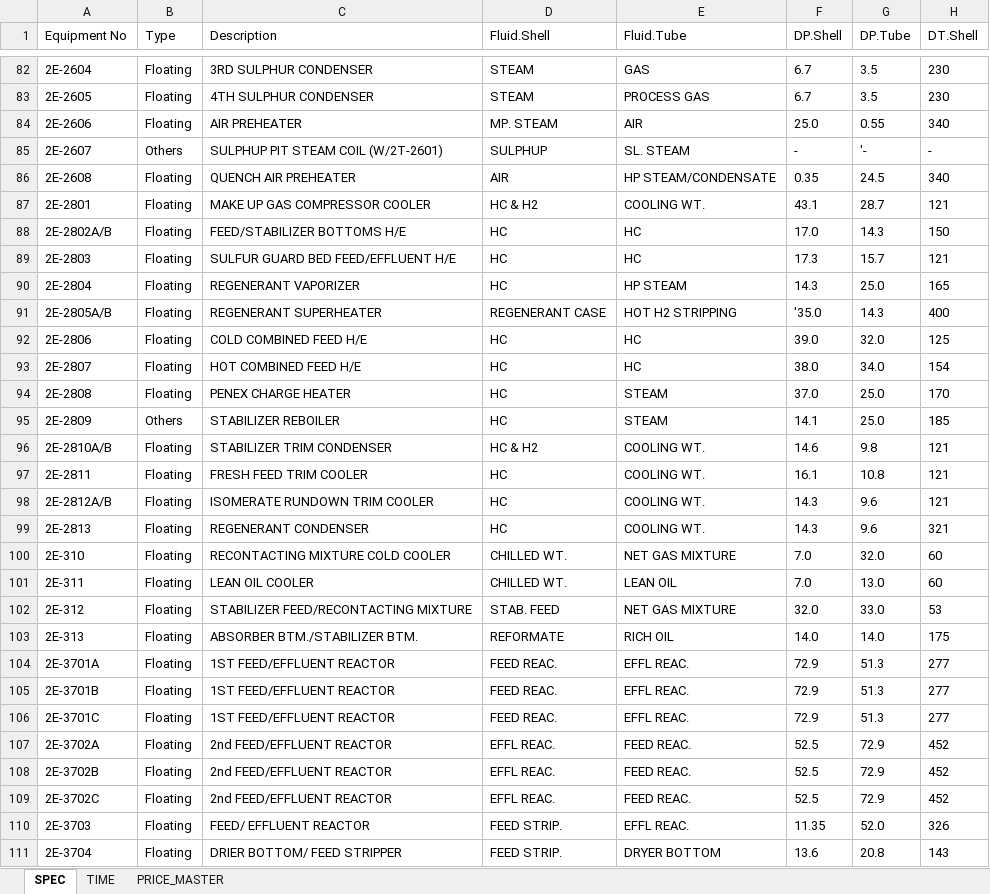
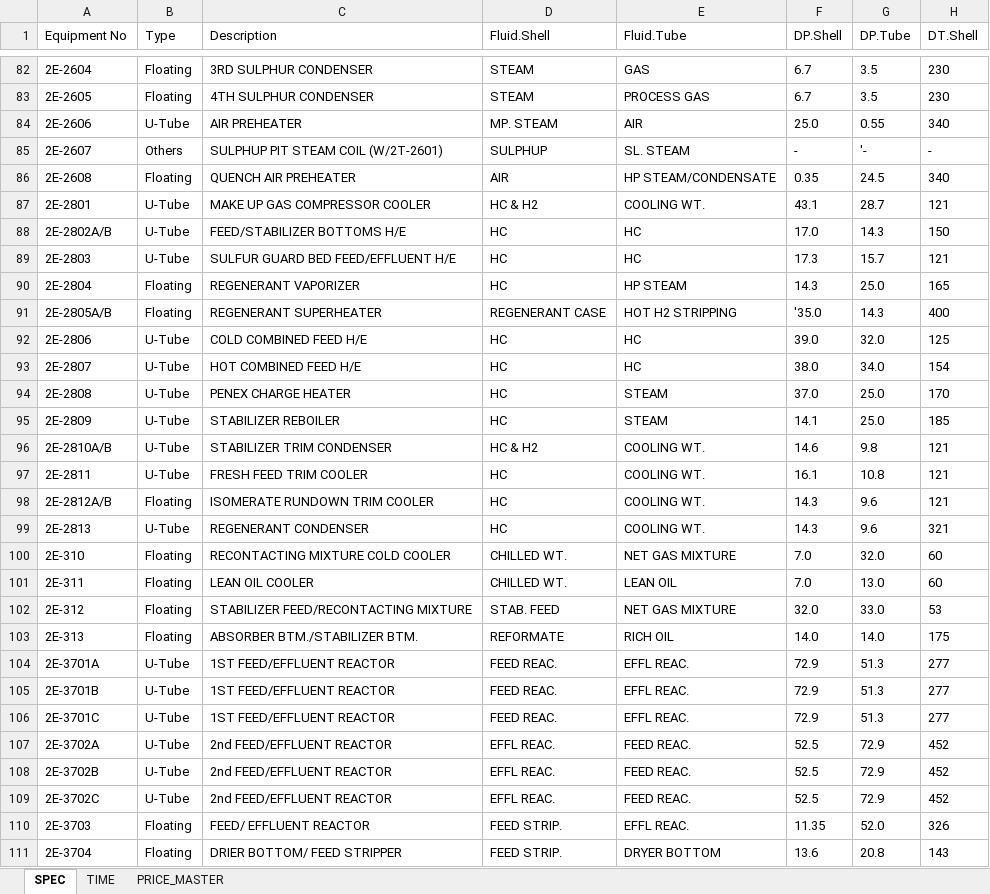
Before and after one commit to nknitipong-eng/he-cost-estimator, an Excel workbook: HE_Database_PRO_FINAL.xlsx, sheet SPEC, drawn as a sheet; only a part is shown, gaps mark what is left out; values as stored, in another font and other column widths than the file's, no borders; table styles not drawn; the diff covers the shown part only; the diff names each change by its address in the sheet, - before the commit and + after, or states it on an @@ line.

```diff
--- a/HE_Database_PRO_FINAL.xlsx (sheet SPEC)
+++ b/HE_Database_PRO_FINAL.xlsx (sheet SPEC)
-B84 (Type): Floating
+B84 (Type): U-Tube
-B87:B89 (Type): Floating
+B87:B89 (Type): U-Tube
-B92:B94 (Type): Floating
+B92:B94 (Type): U-Tube
-B95 (Type): Others
+B95 (Type): U-Tube
-B96:B97 (Type): Floating
+B96:B97 (Type): U-Tube
-B99 (Type): Floating
+B99 (Type): U-Tube
-B104:B109 (Type): Floating
+B104:B109 (Type): U-Tube
```
Also changed, not shown: 86 edited cells elsewhere in this sheet, sheet PRICE_MASTER.
